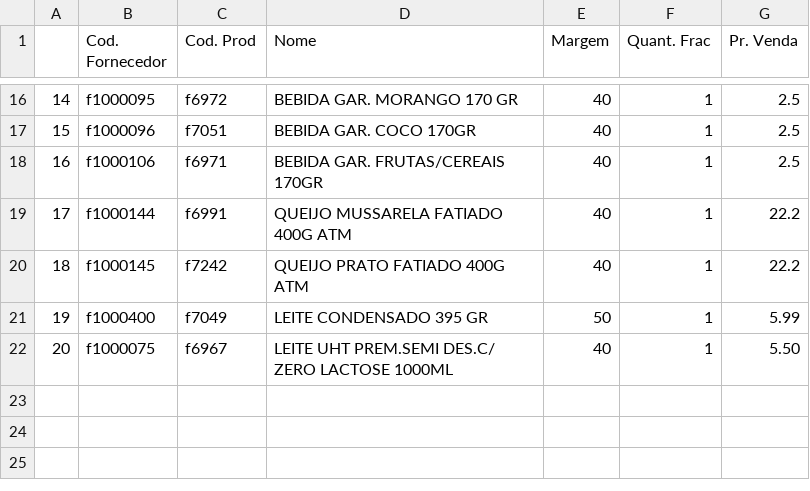
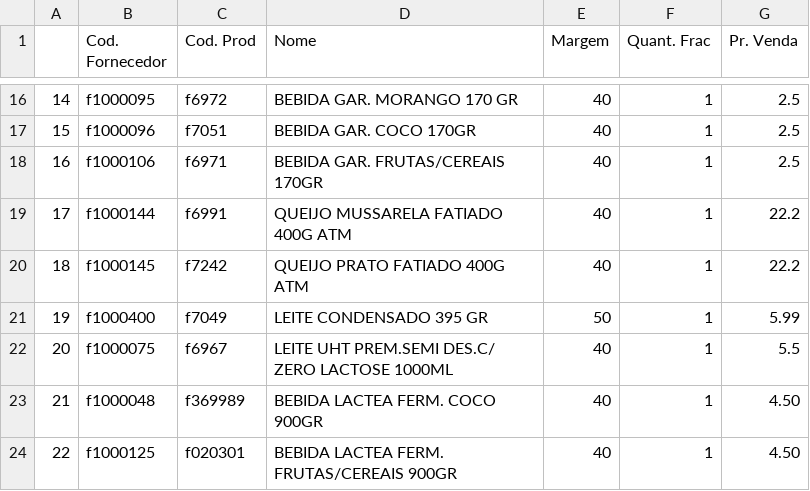
Before and after one commit to I3run01/PY-Auto-Preco-V2, a CSV file: Tirol BD.csv, drawn as a sheet; only a part is shown, gaps mark what is left out.

```diff
--- a/Tirol BD.csv
+++ b/Tirol BD.csv
@@ -21,2 +21,4 @@
 19,f1000400,f7049,LEITE CONDENSADO 395 GR,50,1,5.99
-20,f1000075,f6967,LEITE UHT PREM.SEMI DES.C/ ZERO LACTOSE 1000ML,40,1,5.50
+20,f1000075,f6967,LEITE UHT PREM.SEMI DES.C/ ZERO LACTOSE 1000ML,40,1,5.5
+21,f1000048,f369989,BEBIDA LACTEA FERM. COCO 900GR,40,1,4.50
+22,f1000125,f020301,BEBIDA LACTEA FERM. FRUTAS/CEREAIS 900GR,40,1,4.50
```
Also changed, not shown: CC BD.csv, 1 other file.
